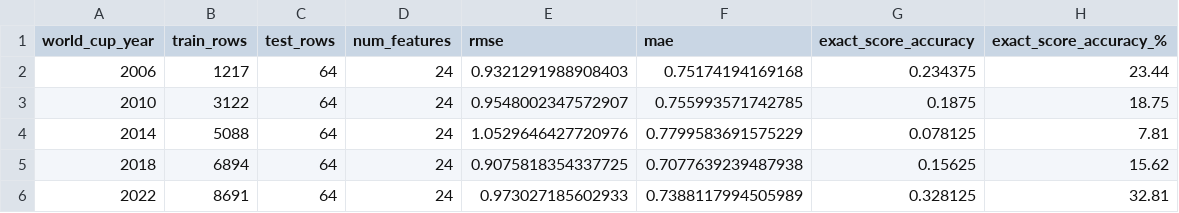
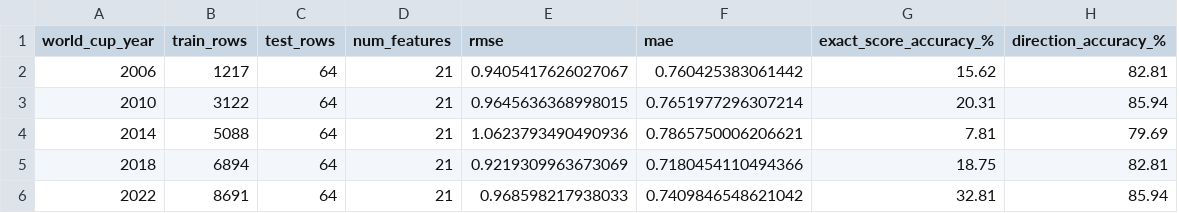
Before and after one commit to roeeseri/World_cup_predictor, a CSV file: outputs/evaluation/world_cup_backtest_results.csv, drawn as a sheet; removed rows and columns are numbered as before the commit, all else as after; the diff names each change by its address in the sheet, - before the commit and + after, or states it on an @@ line.

```diff
--- a/outputs/evaluation/world_cup_backtest_results.csv
+++ b/outputs/evaluation/world_cup_backtest_results.csv
-column G (exact_score_accuracy), rows 2-6: 0.234375 | 0.1875 | 0.078125 | 0.15625 | 0.328125
+column H (direction_accuracy_%), rows 2-6: 82.81 | 85.94 | 79.69 | 82.81 | 85.94
-D2:D6 (num_features): 24
+D2:D6 (num_features): 21
-E2 (rmse): 0.9321291988908403
+E2 (rmse): 0.9405417626027067
-F2 (mae): 0.75174194169168
+F2 (mae): 0.760425383061442
-G2 (exact_score_accuracy_%): 23.44
+G2 (exact_score_accuracy_%): 15.62
-E3 (rmse): 0.9548002347572907
+E3 (rmse): 0.9645636368998015
-F3 (mae): 0.755993571742785
+F3 (mae): 0.7651977296307214
-G3 (exact_score_accuracy_%): 18.75
+G3 (exact_score_accuracy_%): 20.31
-E4 (rmse): 1.0529646427720976
+E4 (rmse): 1.0623793490490936
-F4 (mae): 0.7799583691575229
+F4 (mae): 0.7865750006206621
-E5 (rmse): 0.9075818354337725
+E5 (rmse): 0.9219309963673069
-F5 (mae): 0.7077639239487938
+F5 (mae): 0.7180454110494366
-G5 (exact_score_accuracy_%): 15.62
+G5 (exact_score_accuracy_%): 18.75
-E6 (rmse): 0.973027185602933
+E6 (rmse): 0.968598217938033
-F6 (mae): 0.7388117994505989
+F6 (mae): 0.7409846548621042
```
Also changed, not shown: outputs/evaluation/feature_importance.csv, outputs/evaluation/world_cup_predictions.csv, 9 other files.
